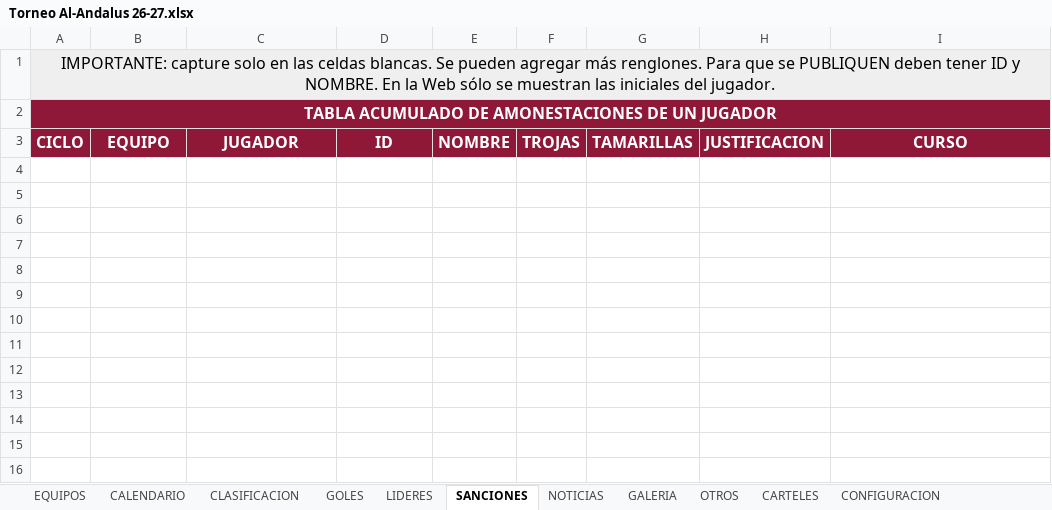
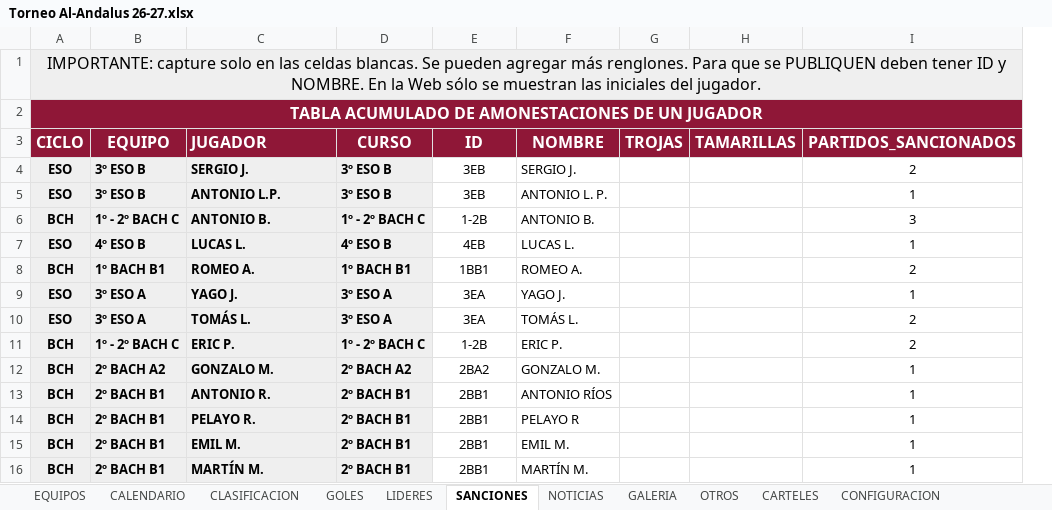
Before and after one commit to GerardoHMX/TorneoEscolar, an Excel workbook: Torneo Al-Andalus 26-27.xlsx, sheet SANCIONES, drawn as a sheet; values as stored, in another font and other column widths than the file's, no borders; charts and pictures and conditional formats not drawn; removed rows and columns are numbered as before the commit, all else as after; the diff names each change by its address in the sheet, - before the commit and + after, or states it on an @@ line.

```diff
--- a/Torneo Al-Andalus 26-27.xlsx (sheet SANCIONES)
+++ b/Torneo Al-Andalus 26-27.xlsx (sheet SANCIONES)
+column F (NOMBRE), empty
-column H (JUSTIFICACION), empty
-C3 alignment: center
+C3 alignment: left
-D3: ID
+D3: CURSO
-E3: NOMBRE
+E3: ID
-I3: CURSO
+I3: PARTIDOS_SANCIONADOS
+row 4: ESO | 3º ESO B | SERGIO J. | 3º ESO B | 3EB | SERGIO J. |  |  | 2
+row 5: ESO | 3º ESO B | ANTONIO L.P. | 3º ESO B | 3EB | ANTONIO L. P. |  |  | 1
+row 6: BCH | 1º - 2º BACH C | ANTONIO B. | 1º - 2º BACH C | 1-2B | ANTONIO B. |  |  | 3
+row 7: ESO | 4º ESO B | LUCAS L. | 4º ESO B | 4EB | LUCAS L. |  |  | 1
+row 8: BCH | 1º BACH B1 | ROMEO A. | 1º BACH B1 | 1BB1 | ROMEO A. |  |  | 2
+row 9: ESO | 3º ESO A | YAGO J. | 3º ESO A | 3EA | YAGO J. |  |  | 1
+row 10: ESO | 3º ESO A | TOMÁS L. | 3º ESO A | 3EA | TOMÁS L. |  |  | 2
+row 11: BCH | 1º - 2º BACH C | ERIC P. | 1º - 2º BACH C | 1-2B | ERIC P. |  |  | 2
+row 12: BCH | 2º BACH A2 | GONZALO M. | 2º BACH A2 | 2BA2 | GONZALO M. |  |  | 1
+row 13: BCH | 2º BACH B1 | ANTONIO R. | 2º BACH B1 | 2BB1 | ANTONIO RÍOS |  |  | 1
+row 14: BCH | 2º BACH B1 | PELAYO R. | 2º BACH B1 | 2BB1 | PELAYO R |  |  | 1
+row 15: BCH | 2º BACH B1 | EMIL M. | 2º BACH B1 | 2BB1 | EMIL M. |  |  | 1
+row 16: BCH | 2º BACH B1 | MARTÍN M. | 2º BACH B1 | 2BB1 | MARTÍN M. |  |  | 1
```
Also changed, not shown: sheet LIDERES, sheet CLASIFICACION, sheet EQUIPOS, sheet CALENDARIO, sheet NOTICIAS, sheet CONFIGURACION, 1 more sheet, formulas that keep their value.
